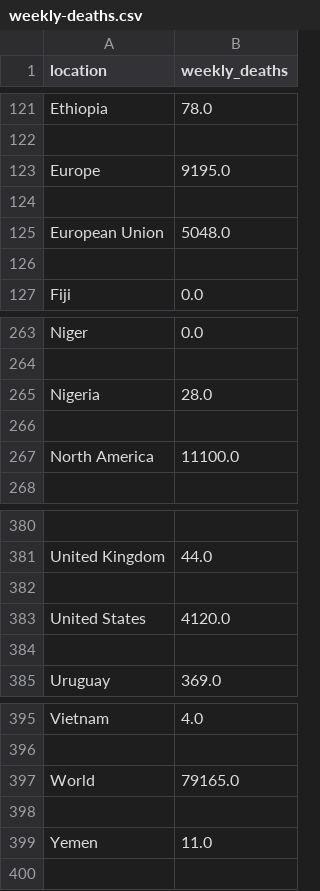
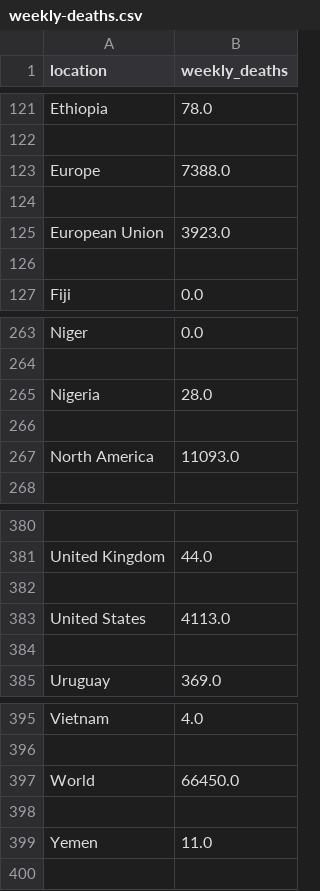
Before and after one commit to joely-nelson/VaccineModelingTool, a CSV file: vaccination_data/weekly-deaths.csv, drawn as a sheet; only a part is shown, gaps mark what is left out.

```diff
--- a/vaccination_data/weekly-deaths.csv
+++ b/vaccination_data/weekly-deaths.csv
@@ -122,5 +122,5 @@ Ethiopia,78.0
 
-Europe,9195.0
+Europe,7388.0
 
-European Union,5048.0
+European Union,3923.0
 
@@ -266,3 +266,3 @@ Nigeria,28.0
 
-North America,11100.0
+North America,11093.0
 
@@ -382,3 +382,3 @@ United Kingdom,44.0
 
-United States,4120.0
+United States,4113.0
 
@@ -396,3 +396,3 @@ Vietnam,4.0
 
-World,79165.0
+World,66450.0
 
```
Also changed, not shown: vaccination_data/owid-covid-latest.csv, vaccination_data/weekly-cases.csv, 6 other files.
